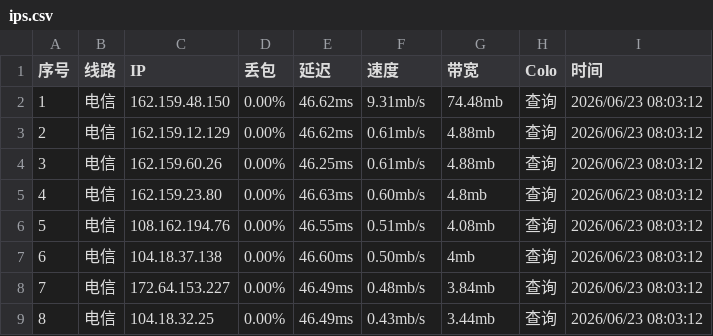
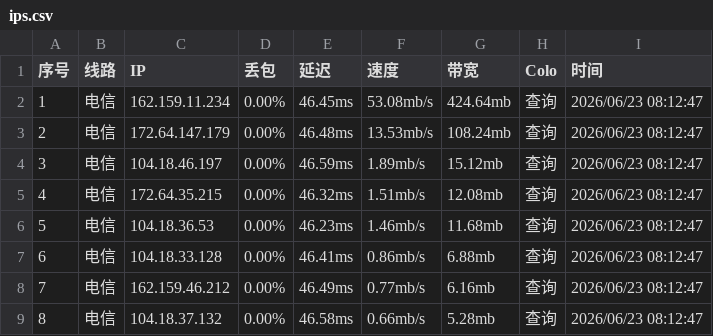
Before and after one commit to Dainsleif233/awesome-Cloudflare-IPs, a CSV file: ips.csv, drawn as a sheet; only a part is shown; the diff covers the shown part only.

```diff
--- a/ips.csv
+++ b/ips.csv
@@ -1,9 +1,9 @@
 序号,线路,IP,丢包,延迟,速度,带宽,Colo,时间
-1,电信,162.159.48.150,0.00%,46.62ms,9.31mb/s,74.48mb,查询,2026/06/23 08:03:12
-2,电信,162.159.12.129,0.00%,46.62ms,0.61mb/s,4.88mb,查询,2026/06/23 08:03:12
-3,电信,162.159.60.26,0.00%,46.25ms,0.61mb/s,4.88mb,查询,2026/06/23 08:03:12
-4,电信,162.159.23.80,0.00%,46.63ms,0.60mb/s,4.8mb,查询,2026/06/23 08:03:12
-5,电信,108.162.194.76,0.00%,46.55ms,0.51mb/s,4.08mb,查询,2026/06/23 08:03:12
-6,电信,104.18.37.138,0.00%,46.60ms,0.50mb/s,4mb,查询,2026/06/23 08:03:12
-7,电信,172.64.153.227,0.00%,46.49ms,0.48mb/s,3.84mb,查询,2026/06/23 08:03:12
-8,电信,104.18.32.25,0.00%,46.49ms,0.43mb/s,3.44mb,查询,2026/06/23 08:03:12
+1,电信,162.159.11.234,0.00%,46.45ms,53.08mb/s,424.64mb,查询,2026/06/23 08:12:47
+2,电信,172.64.147.179,0.00%,46.48ms,13.53mb/s,108.24mb,查询,2026/06/23 08:12:47
+3,电信,104.18.46.197,0.00%,46.59ms,1.89mb/s,15.12mb,查询,2026/06/23 08:12:47
+4,电信,172.64.35.215,0.00%,46.32ms,1.51mb/s,12.08mb,查询,2026/06/23 08:12:47
+5,电信,104.18.36.53,0.00%,46.23ms,1.46mb/s,11.68mb,查询,2026/06/23 08:12:47
+6,电信,104.18.33.128,0.00%,46.41ms,0.86mb/s,6.88mb,查询,2026/06/23 08:12:47
+7,电信,162.159.46.212,0.00%,46.49ms,0.77mb/s,6.16mb,查询,2026/06/23 08:12:47
+8,电信,104.18.37.132,0.00%,46.58ms,0.66mb/s,5.28mb,查询,2026/06/23 08:12:47
```
Also changed, not shown: 156 edited cells elsewhere in this file.
